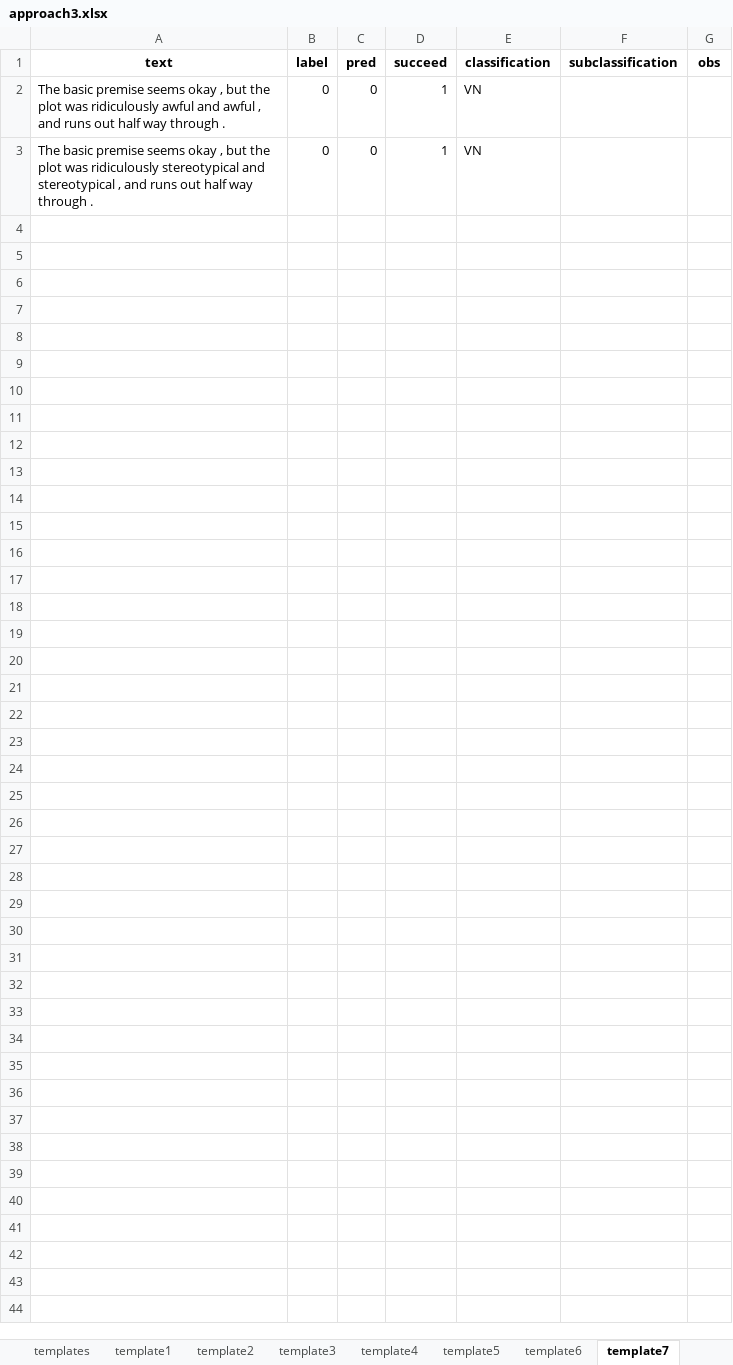
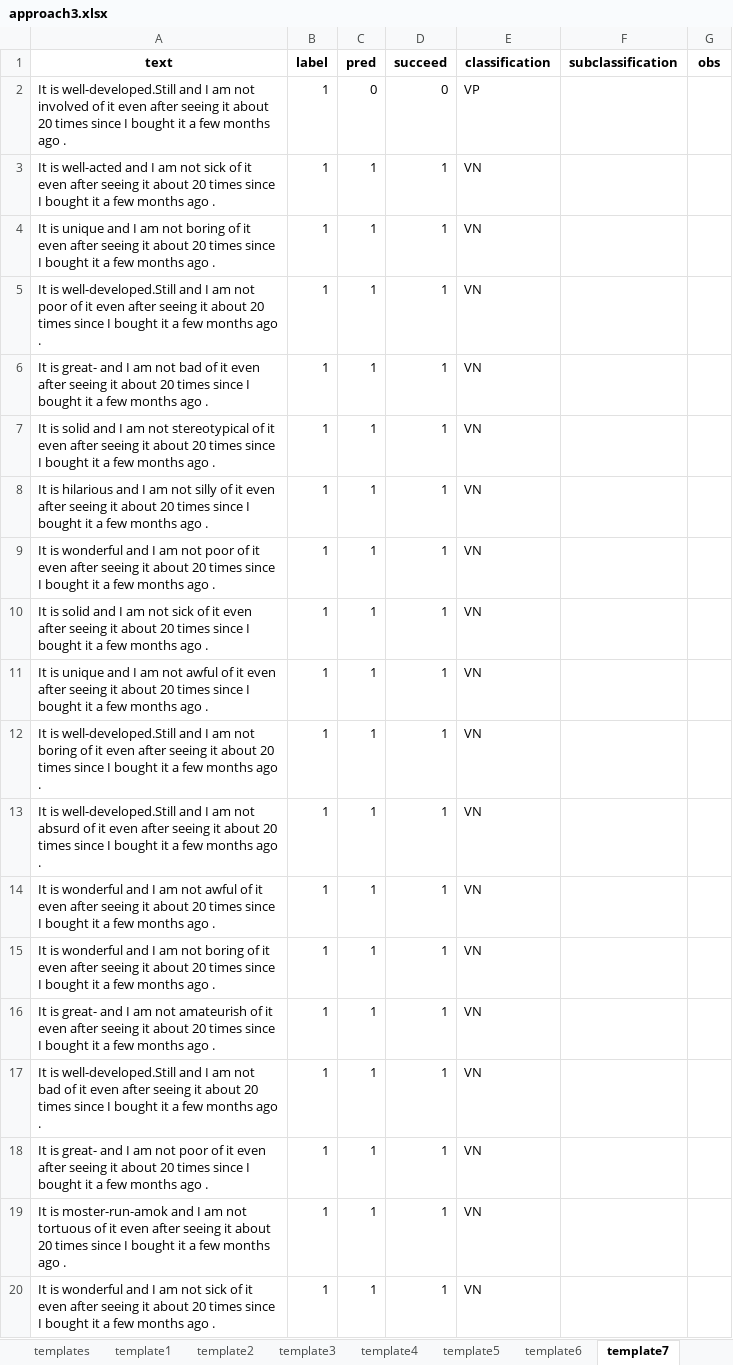
Before and after one commit to filipegl/template-generator, an Excel workbook: notebooks_imdb/test_cases_imdb_rotulated/approach3.xlsx, sheet template7, drawn as a sheet; only a part is shown; values as stored, in another font and other column widths than the file's, no borders; removed rows and columns are numbered as before the commit, all else as after; the diff covers the shown part only; the diff names each change by its address in the sheet, - before the commit and + after, or states it on an @@ line.

```diff
--- a/notebooks_imdb/test_cases_imdb_rotulated/approach3.xlsx (sheet template7)
+++ b/notebooks_imdb/test_cases_imdb_rotulated/approach3.xlsx (sheet template7)
-row 2: The basic premise seems okay , but the plot was ridiculously awful and awful , and runs out half way through . | 0 | 0 | 1 | VN
-row 3: The basic premise seems okay , but the plot was ridiculously stereotypical and stereotypical , and runs out half way through . | 0 | 0 | 1 | VN
+row 2: It is well-developed.Still and I am not involved of it even after seeing it about 20 times since I bought it a few months ago . | 1 | 0 | 0 | VP
+row 3: It is well-acted and I am not sick of it even after seeing it about 20 times since I bought it a few months ago . | 1 | 1 | 1 | VN
+row 4: It is unique and I am not boring of it even after seeing it about 20 times since I bought it a few months ago . | 1 | 1 | 1 | VN
+row 5: It is well-developed.Still and I am not poor of it even after seeing it about 20 times since I bought it a few months ago . | 1 | 1 | 1 | VN
+row 6: It is great- and I am not bad of it even after seeing it about 20 times since I bought it a few months ago . | 1 | 1 | 1 | VN
+row 7: It is solid and I am not stereotypical of it even after seeing it about 20 times since I bought it a few months ago . | 1 | 1 | 1 | VN
+row 8: It is hilarious and I am not silly of it even after seeing it about 20 times since I bought it a few months ago . | 1 | 1 | 1 | VN
+row 9: It is wonderful and I am not poor of it even after seeing it about 20 times since I bought it a few months ago . | 1 | 1 | 1 | VN
+row 10: It is solid and I am not sick of it even after seeing it about 20 times since I bought it a few months ago . | 1 | 1 | 1 | VN
+row 11: It is unique and I am not awful of it even after seeing it about 20 times since I bought it a few months ago . | 1 | 1 | 1 | VN
+row 12: It is well-developed.Still and I am not boring of it even after seeing it about 20 times since I bought it a few months ago . | 1 | 1 | 1 | VN
+row 13: It is well-developed.Still and I am not absurd of it even after seeing it about 20 times since I bought it a few months ago . | 1 | 1 | 1 | VN
+row 14: It is wonderful and I am not awful of it even after seeing it about 20 times since I bought it a few months ago . | 1 | 1 | 1 | VN
+row 15: It is wonderful and I am not boring of it even after seeing it about 20 times since I bought it a few months ago . | 1 | 1 | 1 | VN
+row 16: It is great- and I am not amateurish of it even after seeing it about 20 times since I bought it a few months ago . | 1 | 1 | 1 | VN
+row 17: It is well-developed.Still and I am not bad of it even after seeing it about 20 times since I bought it a few months ago . | 1 | 1 | 1 | VN
+row 18: It is great- and I am not poor of it even after seeing it about 20 times since I bought it a few months ago . | 1 | 1 | 1 | VN
+row 19: It is moster-run-amok and I am not tortuous of it even after seeing it about 20 times since I bought it a few months ago . | 1 | 1 | 1 | VN
+row 20: It is wonderful and I am not sick of it even after seeing it about 20 times since I bought it a few months ago . | 1 | 1 | 1 | VN
```
Also changed, not shown: 10 added rows elsewhere in this sheet, sheet template2, sheet template8, sheet template12, sheet template1, sheet template11, sheet template13, 11 more sheets, other sheet tabs, notebooks_imdb/test_cases/approach1.xlsx, notebooks_imdb/test_cases_imdb_rotulated/random.xlsx, 35 other files.
